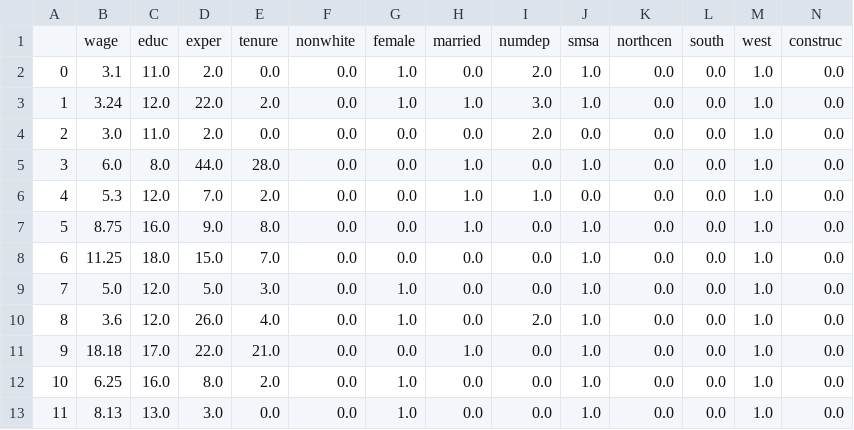
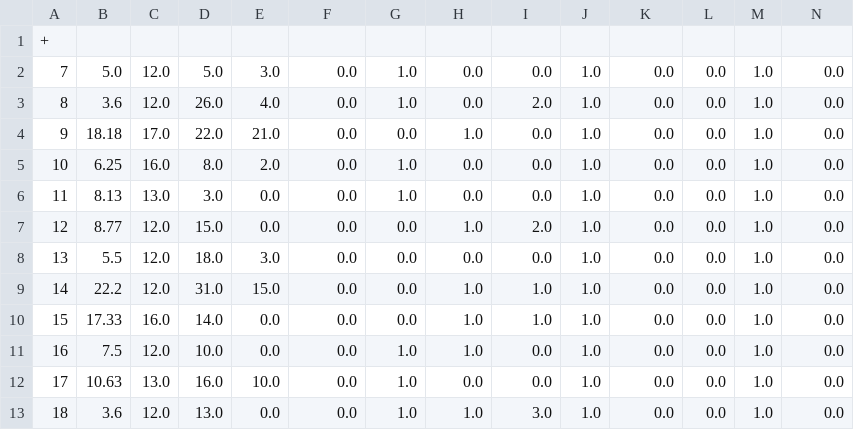
Before and after one commit to Larshalvorhansen/-konometri-ving, a CSV file: wage1.csv, drawn as a sheet; only a part is shown; the shorter side is filled out with more unchanged rows; rows hold the shown columns only; the diff covers the shown part only; the diff names each change by its address in the sheet, - before the commit and + after, or states it on an @@ line.

```diff
--- a/wage1.csv
+++ b/wage1.csv
@@ column A renumbered in row 1 @@
-B1: wage
+B1: (empty)
-C1: educ
+C1: (empty)
-D1: exper
+D1: (empty)
-E1: tenure
+E1: (empty)
-F1: nonwhite
+F1: (empty)
-G1: female
+G1: (empty)
-H1: married
+H1: (empty)
-I1: numdep
+I1: (empty)
-J1: smsa
+J1: (empty)
-K1: northcen
+K1: (empty)
-L1: south
+L1: (empty)
-M1: west
+M1: (empty)
-N1: construc
+N1: (empty)
-row 2: 0 | 3.1 | 11.0 | 2.0 | 0.0 | 0.0 | 1.0 | 0.0 | 2.0 | 1.0 | 0.0 | 0.0 | 1.0 | 0.0
-row 3: 1 | 3.24 | 12.0 | 22.0 | 2.0 | 0.0 | 1.0 | 1.0 | 3.0 | 1.0 | 0.0 | 0.0 | 1.0 | 0.0
-row 4: 2 | 3.0 | 11.0 | 2.0 | 0.0 | 0.0 | 0.0 | 0.0 | 2.0 | 0.0 | 0.0 | 0.0 | 1.0 | 0.0
-row 5: 3 | 6.0 | 8.0 | 44.0 | 28.0 | 0.0 | 0.0 | 1.0 | 0.0 | 1.0 | 0.0 | 0.0 | 1.0 | 0.0
-row 6: 4 | 5.3 | 12.0 | 7.0 | 2.0 | 0.0 | 0.0 | 1.0 | 1.0 | 0.0 | 0.0 | 0.0 | 1.0 | 0.0
-row 7: 5 | 8.75 | 16.0 | 9.0 | 8.0 | 0.0 | 0.0 | 1.0 | 0.0 | 1.0 | 0.0 | 0.0 | 1.0 | 0.0
-row 8: 6 | 11.25 | 18.0 | 15.0 | 7.0 | 0.0 | 0.0 | 0.0 | 0.0 | 1.0 | 0.0 | 0.0 | 1.0 | 0.0
```
Also changed, not shown: 11 edited cells elsewhere in this file, 3 other files.
